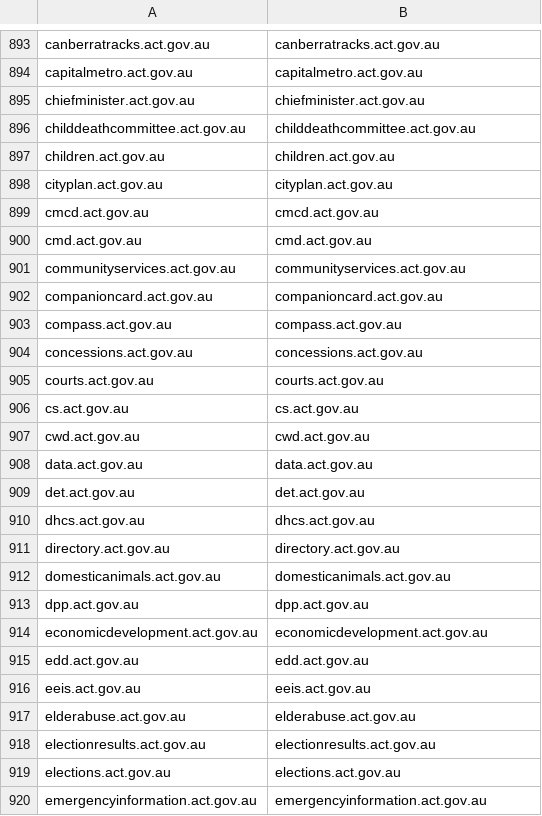
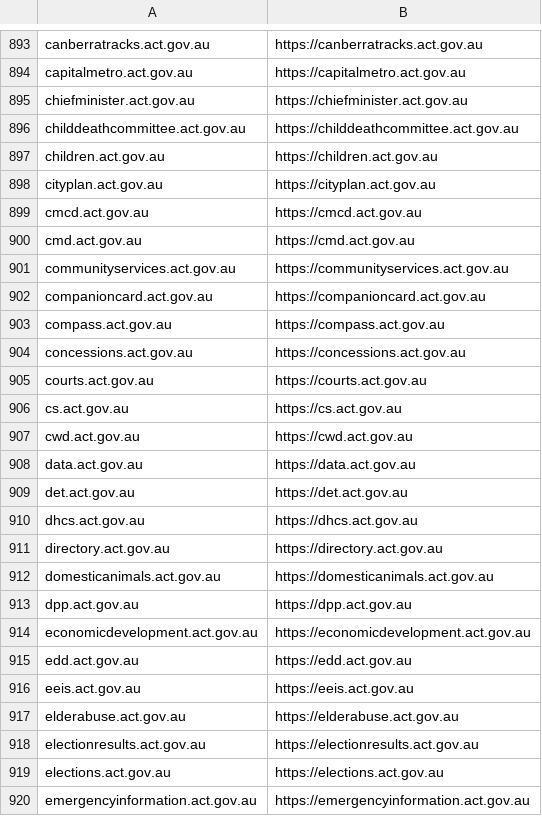
Before and after one commit to HTTPSWatchAU/Easteregg, a CSV file: servers.csv, drawn as a sheet; only a part is shown, gaps mark what is left out; the diff covers the shown part only; the diff names each change by its address in the sheet, - before the commit and + after, or states it on an @@ line.

```diff
--- a/servers.csv
+++ b/servers.csv
-B893: canberratracks.act.gov.au
+B893: https://canberratracks.act.gov.au
-B894: capitalmetro.act.gov.au
+B894: https://capitalmetro.act.gov.au
-B895: chiefminister.act.gov.au
+B895: https://chiefminister.act.gov.au
-B896: childdeathcommittee.act.gov.au
+B896: https://childdeathcommittee.act.gov.au
-B897: children.act.gov.au
+B897: https://children.act.gov.au
-B898: cityplan.act.gov.au
+B898: https://cityplan.act.gov.au
-B899: cmcd.act.gov.au
+B899: https://cmcd.act.gov.au
-B900: cmd.act.gov.au
+B900: https://cmd.act.gov.au
-B901: communityservices.act.gov.au
+B901: https://communityservices.act.gov.au
-B902: companioncard.act.gov.au
+B902: https://companioncard.act.gov.au
-B903: compass.act.gov.au
+B903: https://compass.act.gov.au
-B904: concessions.act.gov.au
+B904: https://concessions.act.gov.au
-B905: courts.act.gov.au
+B905: https://courts.act.gov.au
-B906: cs.act.gov.au
+B906: https://cs.act.gov.au
-B907: cwd.act.gov.au
+B907: https://cwd.act.gov.au
-B908: data.act.gov.au
+B908: https://data.act.gov.au
-B909: det.act.gov.au
+B909: https://det.act.gov.au
-B910: dhcs.act.gov.au
+B910: https://dhcs.act.gov.au
-B911: directory.act.gov.au
+B911: https://directory.act.gov.au
-B912: domesticanimals.act.gov.au
+B912: https://domesticanimals.act.gov.au
-B913: dpp.act.gov.au
+B913: https://dpp.act.gov.au
-B914: economicdevelopment.act.gov.au
+B914: https://economicdevelopment.act.gov.au
-B915: edd.act.gov.au
+B915: https://edd.act.gov.au
-B916: eeis.act.gov.au
+B916: https://eeis.act.gov.au
-B917: elderabuse.act.gov.au
+B917: https://elderabuse.act.gov.au
-B918: electionresults.act.gov.au
+B918: https://electionresults.act.gov.au
-B919: elections.act.gov.au
+B919: https://elections.act.gov.au
-B920: emergencyinformation.act.gov.au
+B920: https://emergencyinformation.act.gov.au
```
Also changed, not shown: 118 edited cells elsewhere in this file.
